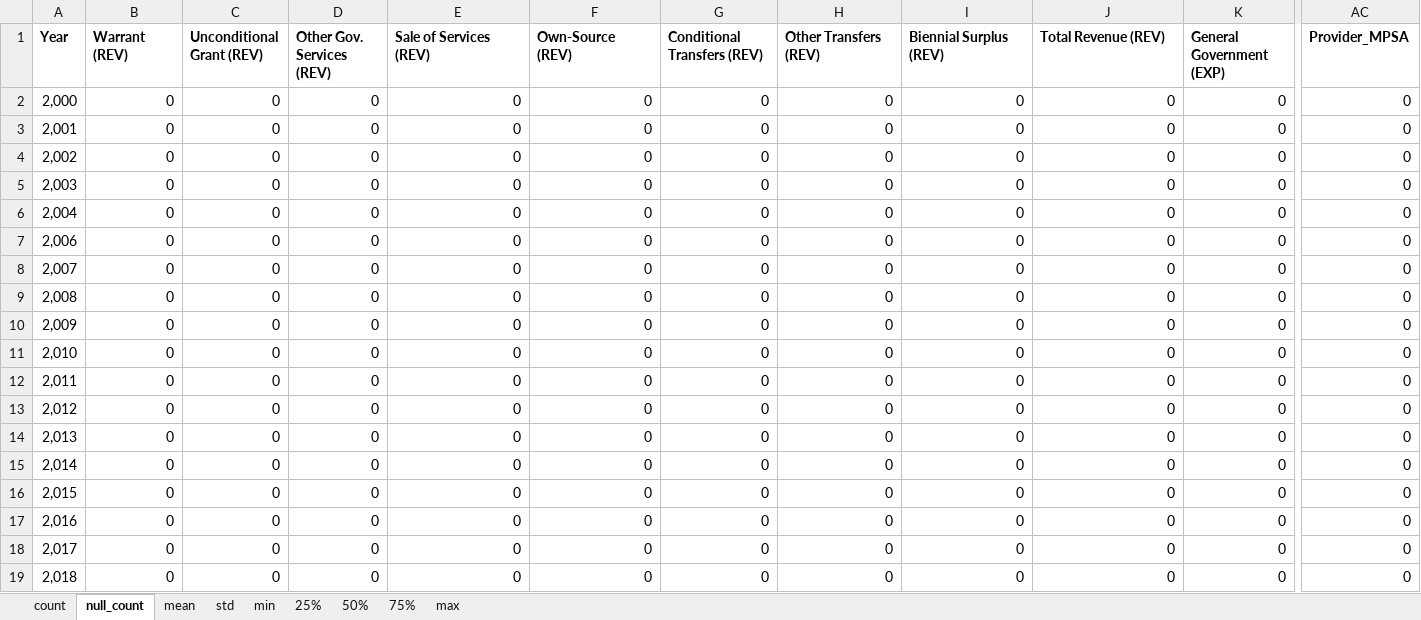
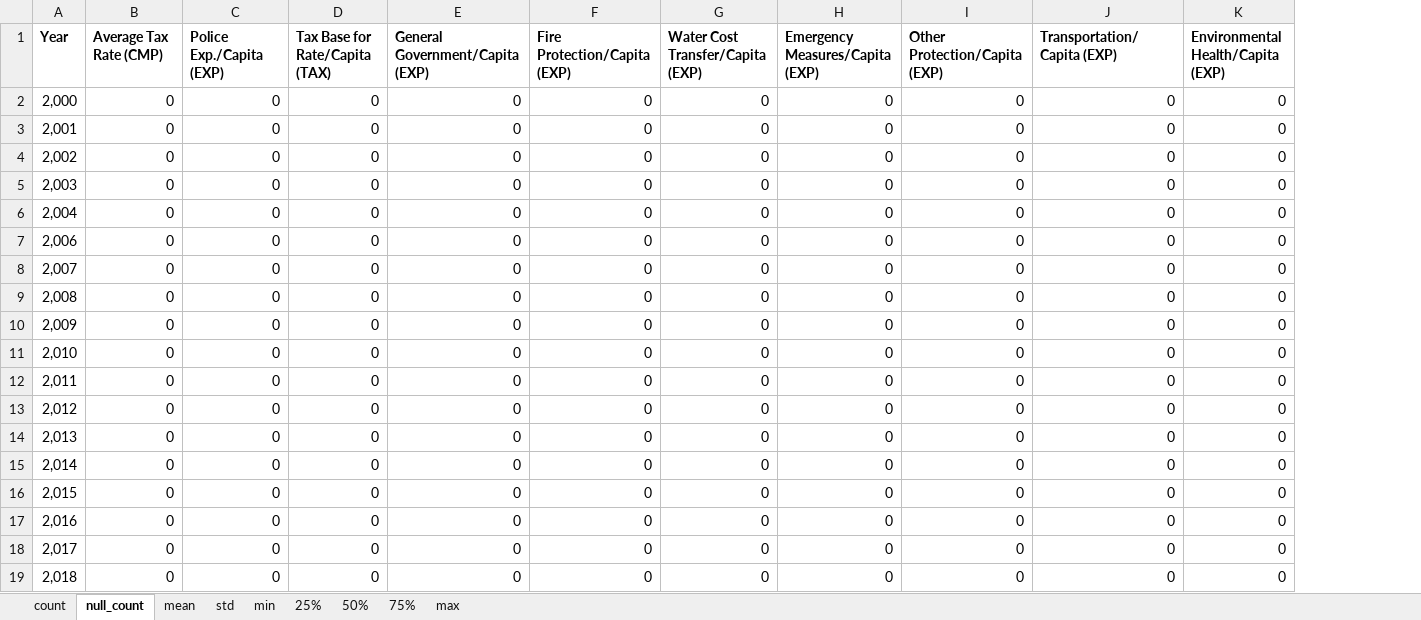
Before and after one commit to Luis-Varona/umnb-tax-rates-police-spending, an Excel workbook: data_summary/data_summary_by_stat.xlsx, sheet null_count, drawn as a sheet; only a part is shown, gaps mark what is left out; values as stored, in another font and other column widths than the file's, no borders; table styles not drawn; the diff covers the shown part only; the diff names each change by its address in the sheet, - before the commit and + after, or states it on an @@ line.

```diff
--- a/data_summary/data_summary_by_stat.xlsx (sheet null_count)
+++ b/data_summary/data_summary_by_stat.xlsx (sheet null_count)
-column AC (Provider_MPSA), rows 2-19: all 0
-B1: Warrant (REV)
+B1: Average Tax Rate (CMP)
-C1: Unconditional Grant (REV)
+C1: Police Exp./Capita (EXP)
-D1: Other Gov. Services (REV)
+D1: Tax Base for Rate/Capita (TAX)
-E1: Sale of Services (REV)
+E1: General Government/Capita (EXP)
-F1: Own-Source (REV)
+F1: Fire Protection/Capita (EXP)
-G1: Conditional Transfers (REV)
+G1: Water Cost Transfer/Capita (EXP)
-H1: Other Transfers (REV)
+H1: Emergency Measures/Capita (EXP)
-I1: Biennial Surplus (REV)
+I1: Other Protection/Capita (EXP)
-J1: Total Revenue (REV)
+J1: Transportation/Capita (EXP)
-K1: General Government (EXP)
+K1: Environmental Health/Capita (EXP)
```
Also changed, not shown: 17 edited cells elsewhere in this sheet, sheet mean, sheet std, sheet max, sheet 75%, sheet min, sheet 50%, 2 more sheets, data_pipeline/data_final/data_final.xlsx, data_pipeline/data_final/data_master.xlsx, 11 other files.
